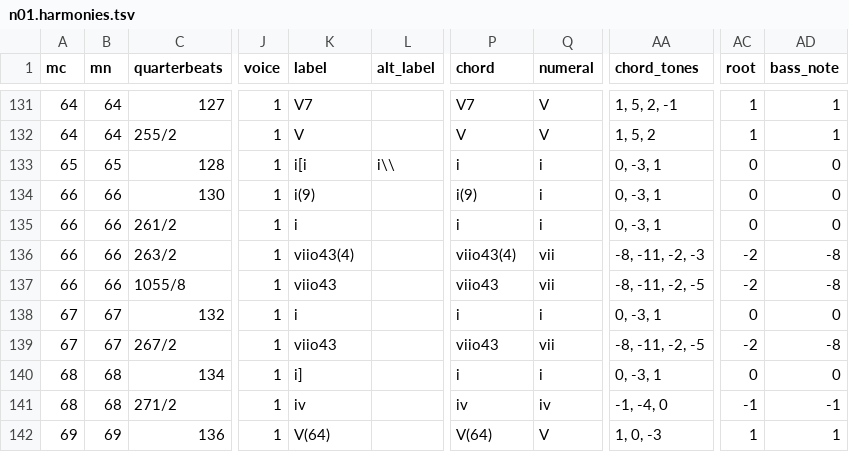
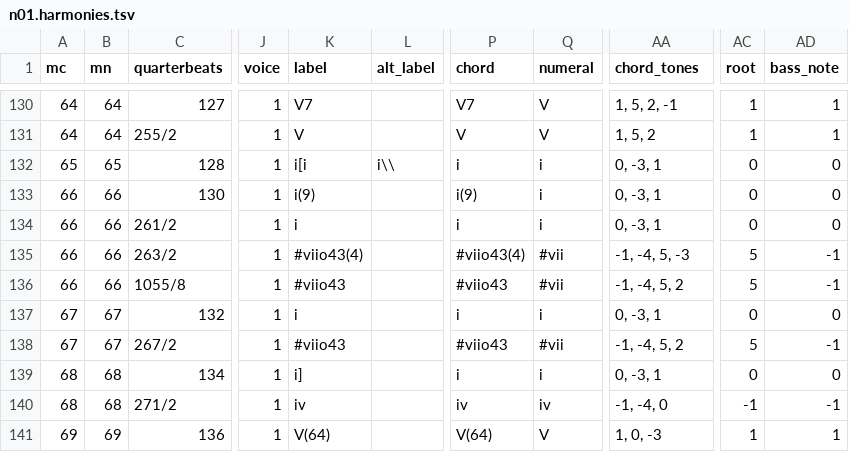
Before and after one commit to DCMLab/schubert_winterreise, a TSV file: harmonies/n01.harmonies.tsv, drawn as a sheet; only a part is shown, gaps mark what is left out; addresses are those after the commit; the diff covers the shown part only; the diff names each change by its address in the sheet, - before the commit and + after, or states it on an @@ line.

```diff
--- a/harmonies/n01.harmonies.tsv
+++ b/harmonies/n01.harmonies.tsv
-K135 (label): viio43(4)
+K135 (label): #viio43(4)
-P135 (chord): viio43(4)
+P135 (chord): #viio43(4)
-Q135:Q136 (numeral): vii
+Q135:Q136 (numeral): #vii
-AA135 (chord_tones): -8, -11, -2, -3
+AA135 (chord_tones): -1, -4, 5, -3
-AC135:AC136 (root): -2
+AC135:AC136 (root): 5
-AD135:AD136 (bass_note): -8
+AD135:AD136 (bass_note): -1
-K136 (label): viio43
+K136 (label): #viio43
-P136 (chord): viio43
+P136 (chord): #viio43
-AA136 (chord_tones): -8, -11, -2, -5
+AA136 (chord_tones): -1, -4, 5, 2
-K138 (label): viio43
+K138 (label): #viio43
-P138 (chord): viio43
+P138 (chord): #viio43
-Q138 (numeral): vii
+Q138 (numeral): #vii
-AA138 (chord_tones): -8, -11, -2, -5
+AA138 (chord_tones): -1, -4, 5, 2
-AC138 (root): -2
+AC138 (root): 5
-AD138 (bass_note): -8
+AD138 (bass_note): -1
```
Also changed, not shown: 1 removed row and 37 edited cells elsewhere in this file, metadata.tsv, reviewed/n01_reviewed.tsv, 4 other files.
